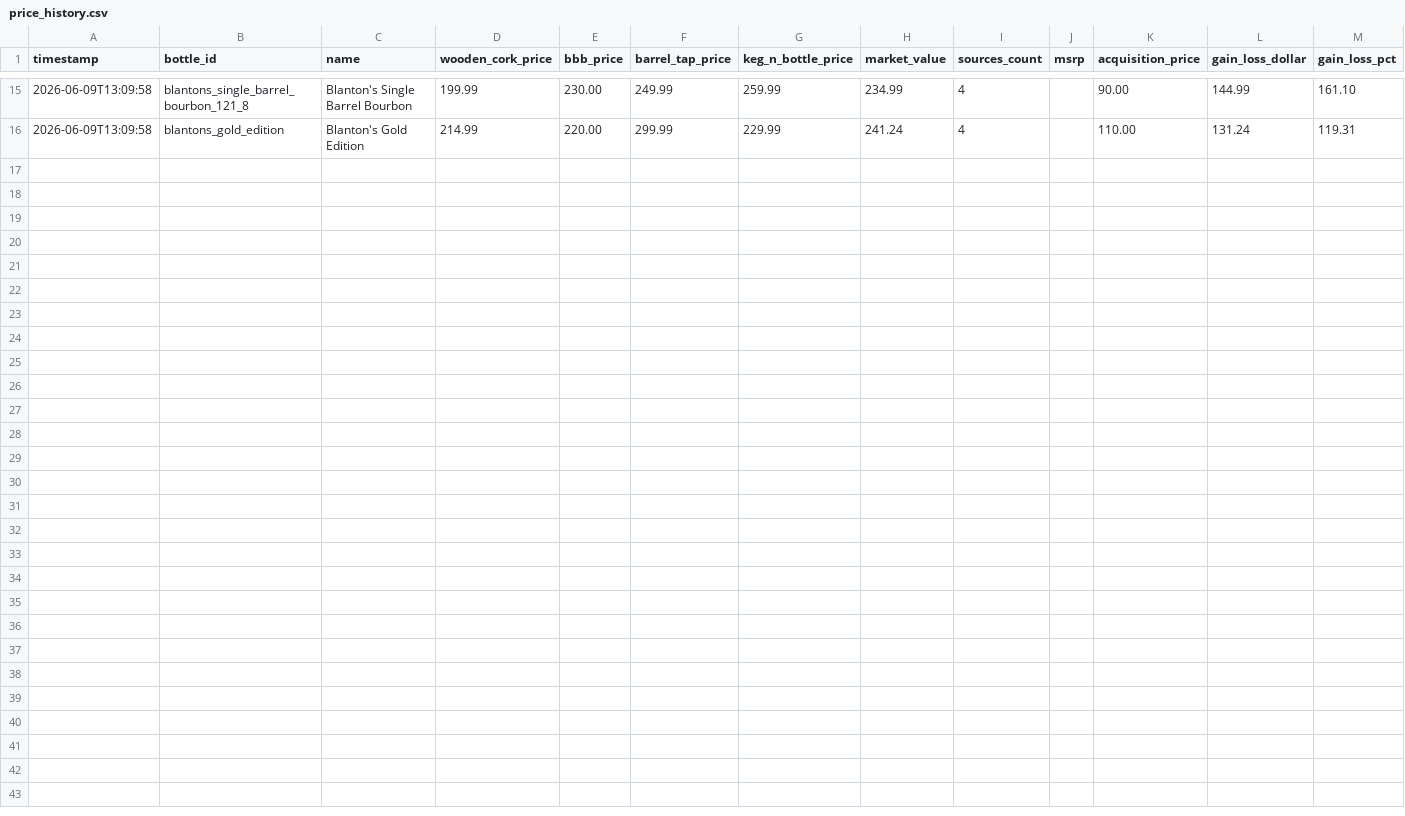
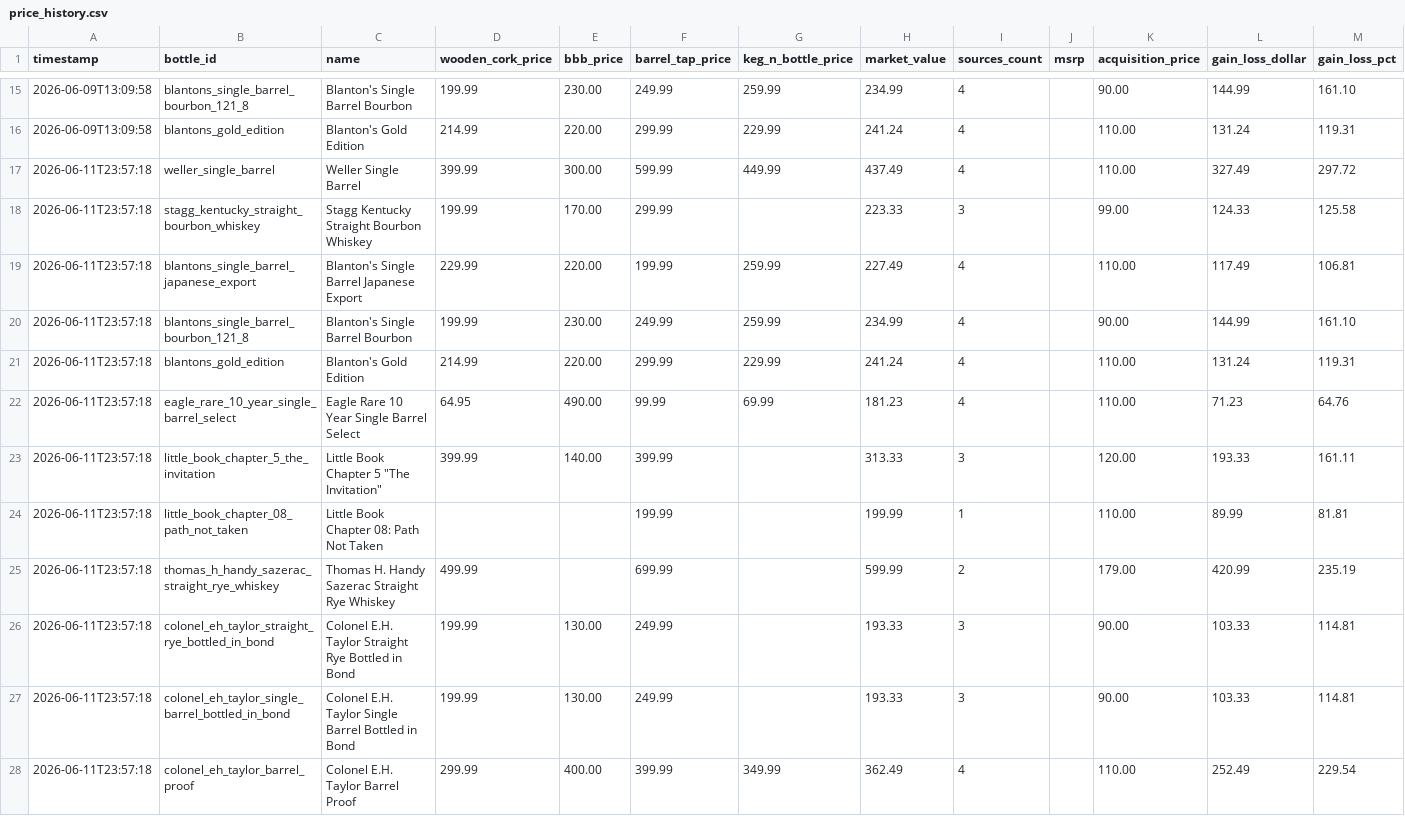
Before and after one commit to itsthetaylor/bourbon-hunter, a CSV file: data/price_history.csv, drawn as a sheet; only a part is shown, gaps mark what is left out; the diff names each change by its address in the sheet, - before the commit and + after, or states it on an @@ line.

Commit message:
Add scraper URLs for 7 bottles, first full pipeline run, $3,408 collection value

```diff
--- a/data/price_history.csv
+++ b/data/price_history.csv
+row 17: 2026-06-11T23:57:18 | weller_single_barrel | Weller Single Barrel | 399.99 | 300.00 | 599.99 | 449.99 | 437.49 | 4 |  | 110.00 | 327.49 | 297.72
+row 18: 2026-06-11T23:57:18 | stagg_kentucky_straight_bourbon_whiskey | Stagg Kentucky Straight Bourbon Whiskey | 199.99 | 170.00 | 299.99 |  | 223.33 | 3 |  | 99.00 | 124.33 | 125.58
+row 19: 2026-06-11T23:57:18 | blantons_single_barrel_japanese_export | Blanton's Single Barrel Japanese Export | 229.99 | 220.00 | 199.99 | 259.99 | 227.49 | 4 |  | 110.00 | 117.49 | 106.81
+row 20: 2026-06-11T23:57:18 | blantons_single_barrel_bourbon_121_8 | Blanton's Single Barrel Bourbon | 199.99 | 230.00 | 249.99 | 259.99 | 234.99 | 4 |  | 90.00 | 144.99 | 161.10
+row 21: 2026-06-11T23:57:18 | blantons_gold_edition | Blanton's Gold Edition | 214.99 | 220.00 | 299.99 | 229.99 | 241.24 | 4 |  | 110.00 | 131.24 | 119.31
+row 22: 2026-06-11T23:57:18 | eagle_rare_10_year_single_barrel_select | Eagle Rare 10 Year Single Barrel Select | 64.95 | 490.00 | 99.99 | 69.99 | 181.23 | 4 |  | 110.00 | 71.23 | 64.76
+row 23: 2026-06-11T23:57:18 | little_book_chapter_5_the_invitation | Little Book Chapter 5 "The Invitation" | 399.99 | 140.00 | 399.99 |  | 313.33 | 3 |  | 120.00 | 193.33 | 161.11
+row 24: 2026-06-11T23:57:18 | little_book_chapter_08_path_not_taken | Little Book Chapter 08: Path Not Taken |  |  | 199.99 |  | 199.99 | 1 |  | 110.00 | 89.99 | 81.81
+row 25: 2026-06-11T23:57:18 | thomas_h_handy_sazerac_straight_rye_whiskey | Thomas H. Handy Sazerac Straight Rye Whiskey | 499.99 |  | 699.99 |  | 599.99 | 2 |  | 179.00 | 420.99 | 235.19
+row 26: 2026-06-11T23:57:18 | colonel_eh_taylor_straight_rye_bottled_in_bond | Colonel E.H. Taylor Straight Rye Bottled in Bond | 199.99 | 130.00 | 249.99 |  | 193.33 | 3 |  | 90.00 | 103.33 | 114.81
+row 27: 2026-06-11T23:57:18 | colonel_eh_taylor_single_barrel_bottled_in_bond | Colonel E.H. Taylor Single Barrel Bottled in Bond | 199.99 | 130.00 | 249.99 |  | 193.33 | 3 |  | 90.00 | 103.33 | 114.81
+row 28: 2026-06-11T23:57:18 | colonel_eh_taylor_barrel_proof | Colonel E.H. Taylor Barrel Proof | 299.99 | 400.00 | 399.99 | 349.99 | 362.49 | 4 |  | 110.00 | 252.49 | 229.54
```
Also changed, not shown: data/bottles.csv, 1 other file.
